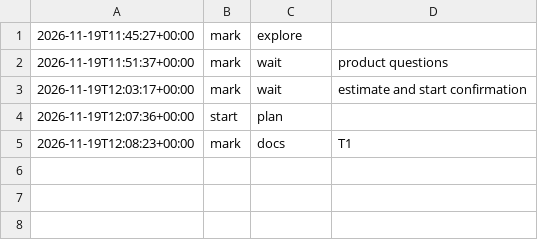
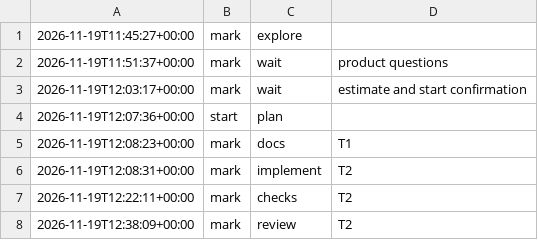
Before and after one commit to jesuslpm/Krummi, a TSV file: odd/tasks/tables-statistics-phases.tsv, drawn as a sheet.

Commit message:
docs(odd): record T2 and its review

```diff
--- a/odd/tasks/tables-statistics-phases.tsv
+++ b/odd/tasks/tables-statistics-phases.tsv
@@ -5 +5,4 @@
 2026-11-19T12:08:23+00:00	mark	docs	T1
+2026-11-19T12:08:31+00:00	mark	implement	T2
+2026-11-19T12:22:11+00:00	mark	checks	T2
+2026-11-19T12:38:09+00:00	mark	review	T2
```
Also changed, not shown: 1 other file.
